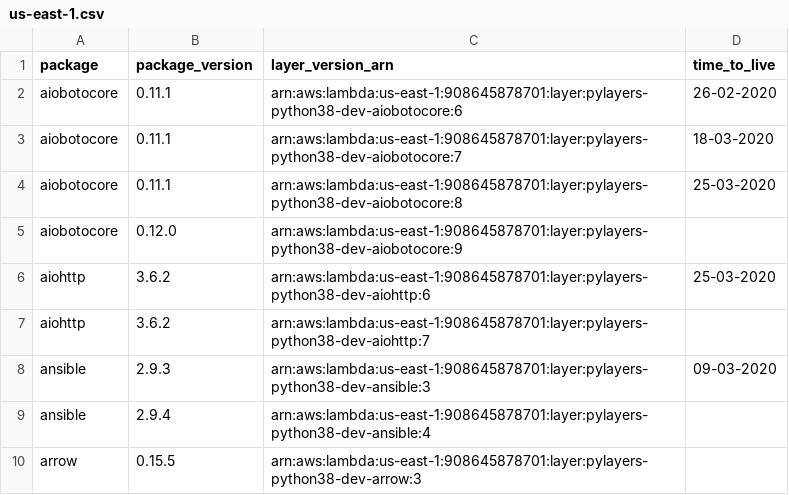
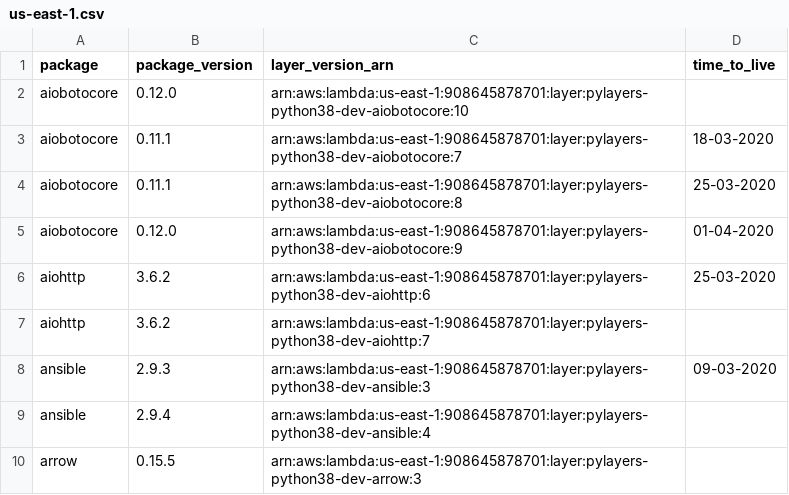
Before and after one commit to keithrozario/Klayers-dev, a CSV file: deployments/python3.8/arns/us-east-1.csv, drawn as a sheet; only a part is shown.

```diff
--- a/deployments/python3.8/arns/us-east-1.csv
+++ b/deployments/python3.8/arns/us-east-1.csv
@@ -1,6 +1,6 @@
 package,package_version,layer_version_arn,time_to_live
-aiobotocore,0.11.1,arn:aws:lambda:us-east-1:908645878701:layer:pylayers-python38-dev-aiobotocore:6,26-02-2020
+aiobotocore,0.12.0,arn:aws:lambda:us-east-1:908645878701:layer:pylayers-python38-dev-aiobotocore:10,
 aiobotocore,0.11.1,arn:aws:lambda:us-east-1:908645878701:layer:pylayers-python38-dev-aiobotocore:7,18-03-2020
 aiobotocore,0.11.1,arn:aws:lambda:us-east-1:908645878701:layer:pylayers-python38-dev-aiobotocore:8,25-03-2020
-aiobotocore,0.12.0,arn:aws:lambda:us-east-1:908645878701:layer:pylayers-python38-dev-aiobotocore:9,
+aiobotocore,0.12.0,arn:aws:lambda:us-east-1:908645878701:layer:pylayers-python38-dev-aiobotocore:9,01-04-2020
 aiohttp,3.6.2,arn:aws:lambda:us-east-1:908645878701:layer:pylayers-python38-dev-aiohttp:6,25-03-2020
```
Also changed, not shown: deployments/python3.8/arns/us-west-2.csv, 1 other file.
